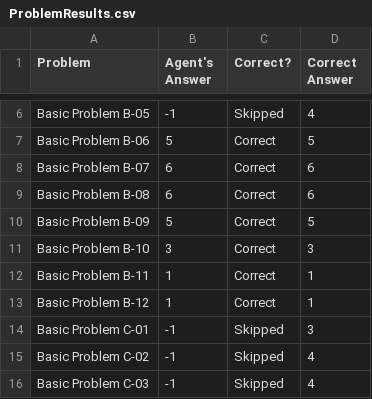
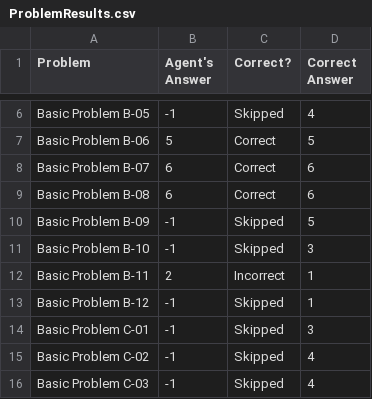
Before and after one commit to travisMichael/kbai, a CSV file: Project-Code-Python/ProblemResults.csv, drawn as a sheet; only a part is shown, gaps mark what is left out.

```diff
--- a/Project-Code-Python/ProblemResults.csv
+++ b/Project-Code-Python/ProblemResults.csv
@@ -9,6 +9,6 @@ Basic Problem B-07,6,Correct,6
 Basic Problem B-08,6,Correct,6
-Basic Problem B-09,5,Correct,5
-Basic Problem B-10,3,Correct,3
-Basic Problem B-11,1,Correct,1
-Basic Problem B-12,1,Correct,1
+Basic Problem B-09,-1,Skipped,5
+Basic Problem B-10,-1,Skipped,3
+Basic Problem B-11,2,Incorrect,1
+Basic Problem B-12,-1,Skipped,1
 Basic Problem C-01,-1,Skipped,3
```
Also changed, not shown: Project-Code-Python/AgentAnswers.csv, 5 other files.
